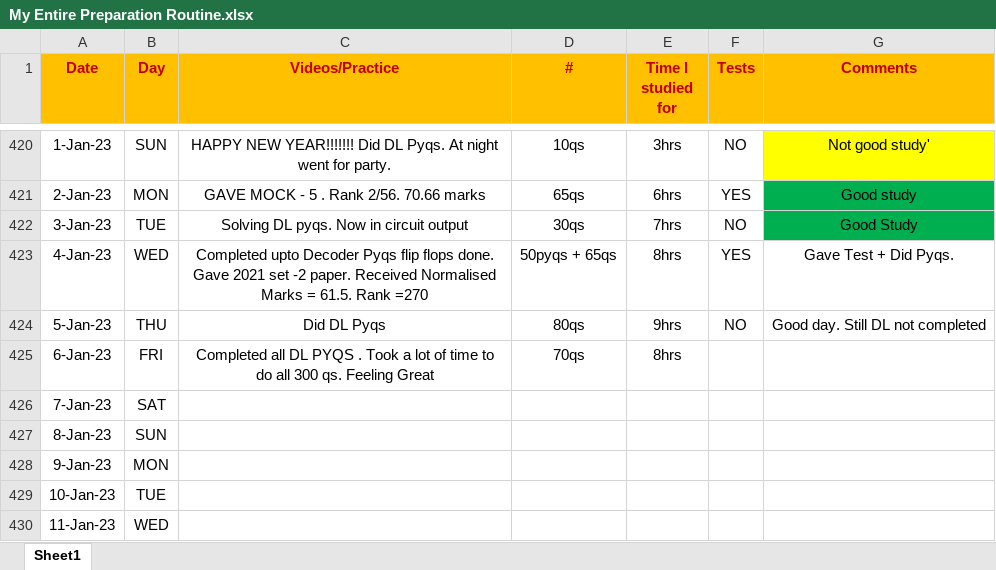
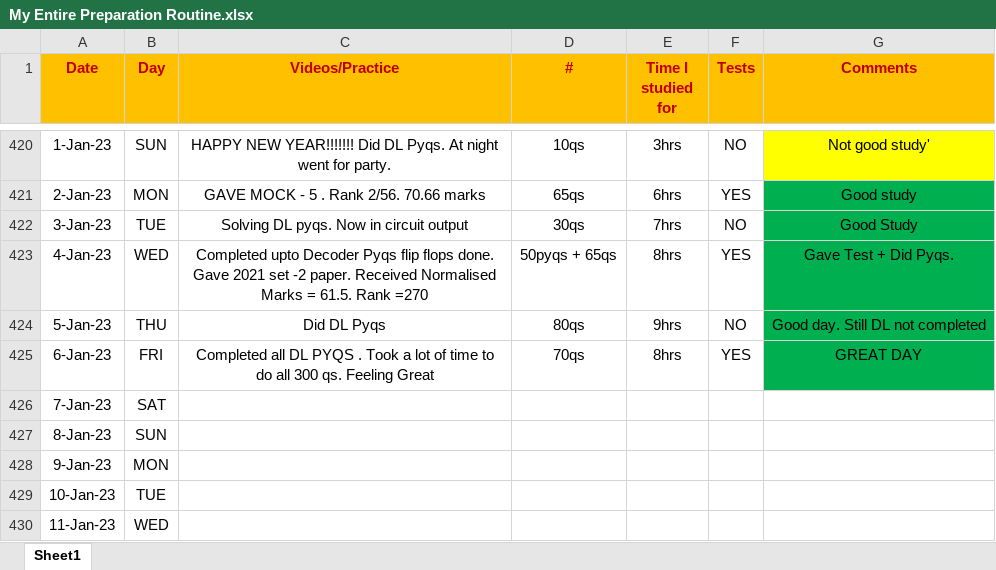
Before and after one commit to Abhrajyoti00/Abhrajyoti00-GATE_2022_2023, an Excel workbook: My Entire Preparation Routine.xlsx, sheet Sheet1, drawn as a sheet; only a part is shown, gaps mark what is left out; values as stored, in another font and other column widths than the file's, no borders; conditional formats not drawn; the diff names each change by its address in the sheet, - before the commit and + after, or states it on an @@ line.

```diff
--- a/My Entire Preparation Routine.xlsx (sheet Sheet1)
+++ b/My Entire Preparation Routine.xlsx (sheet Sheet1)
-G423:G425 fill: none
+G423:G425 fill: #00B050
-F425 (Tests): (empty)
+F425 (Tests): YES
-G425 (Comments): (empty)
+G425 (Comments): GREAT DAY
```
Also changed, not shown: My Test Tracker Original GATE 2023.xlsx, 5 other files.
